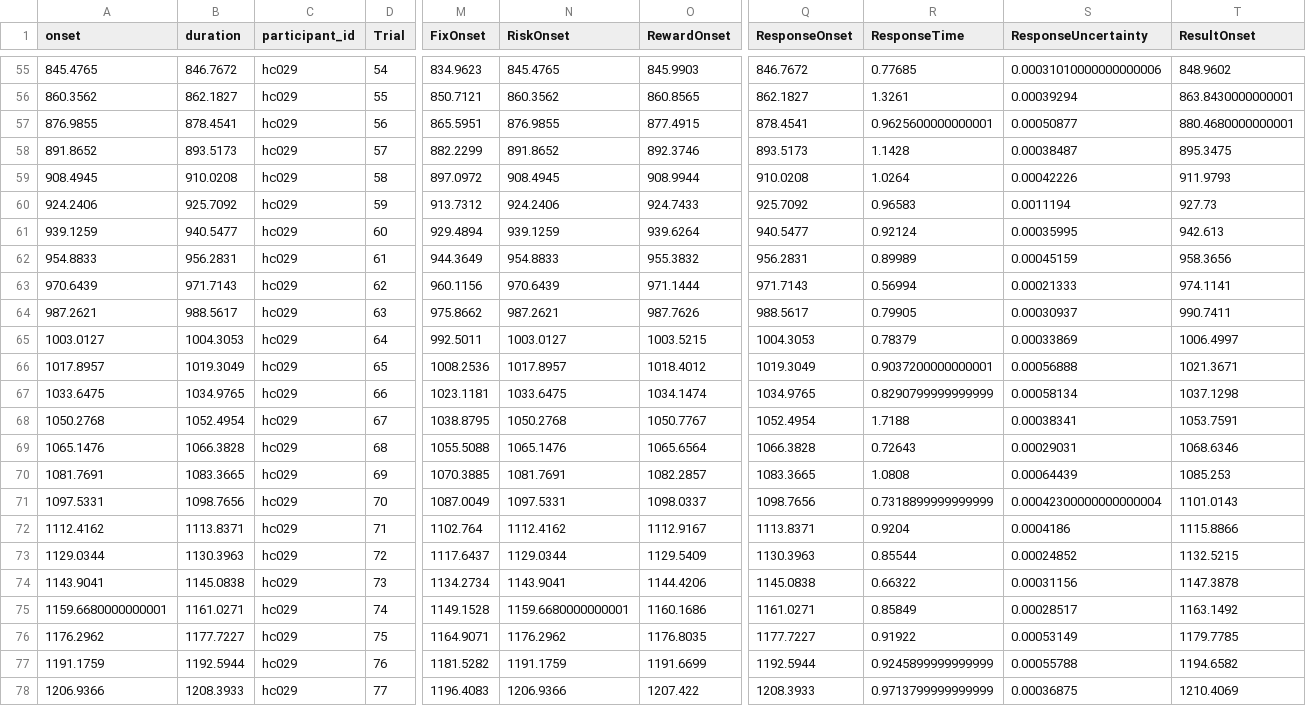
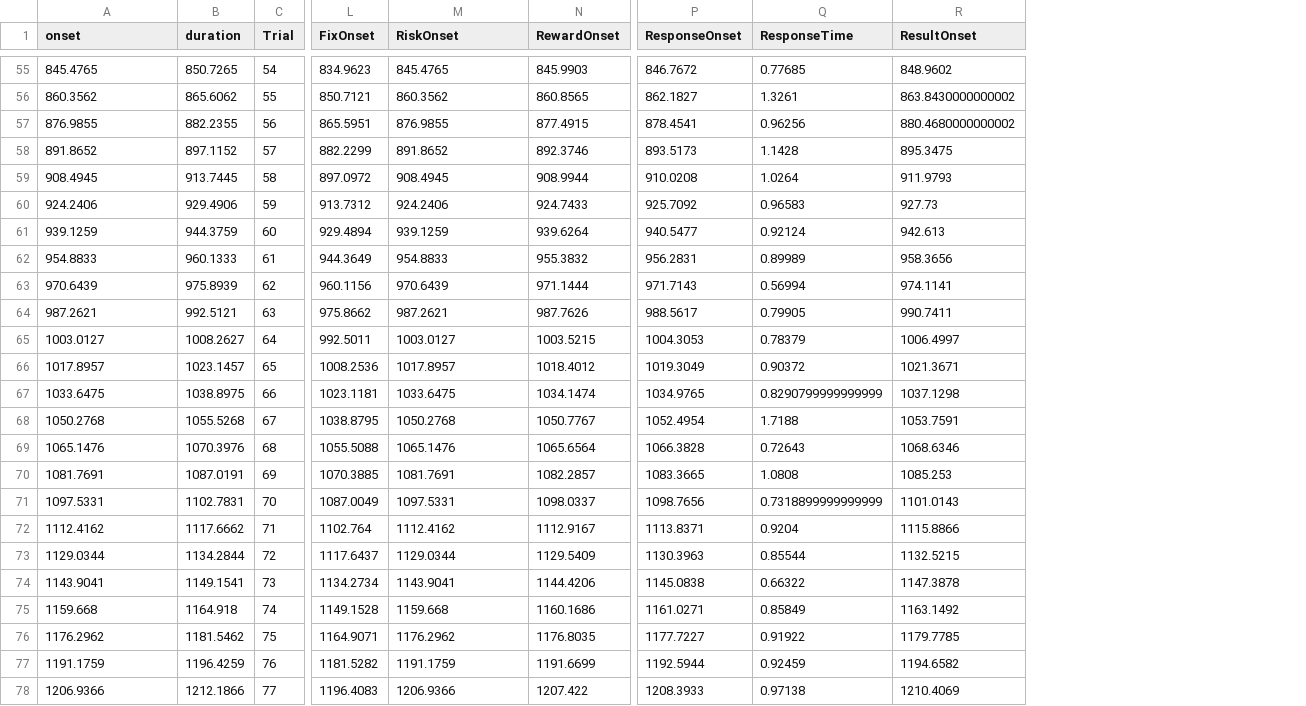
Before and after one commit to OpenNeuroDatasets-JSONLD/ds001814, a TSV file: sub-hc029/func/sub-hc029_task-ARC_events.tsv, drawn as a sheet; only a part is shown, gaps mark what is left out; removed rows and columns are numbered as before the commit, all else as after; the diff covers the shown part only; the diff names each change by its address in the sheet, - before the commit and + after, or states it on an @@ line.

```diff
--- a/sub-hc029/func/sub-hc029_task-ARC_events.tsv
+++ b/sub-hc029/func/sub-hc029_task-ARC_events.tsv
-column C (participant_id), rows 55-78: all hc029
-column S (ResponseUncertainty), rows 55-78: 0.00031010000000000006 | 0.00039294 | 0.00050877 | 0.00038487 | 0.00042226 | 0.0011194 | 0.00035995 | 0.00045159 | 0.00021333 | 0.00030937 | 0.00033869 | 0.00056888 | 0.00058134 | 0.00038341 | 0.00029031 | 0.00064439 | 0.00042300000000000004 | 0.0004186 | 0.00024852 | 0.00031156 | 0.00028517 | 0.00053149 | 0.00055788 | 0.00036875
-B55 (duration): 846.7672
+B55 (duration): 850.7265
-B56 (duration): 862.1827
+B56 (duration): 865.6062
-R56 (ResultOnset): 863.8430000000001
+R56 (ResultOnset): 863.8430000000002
-B57 (duration): 878.4541
+B57 (duration): 882.2355
-Q57 (ResponseTime): 0.9625600000000001
+Q57 (ResponseTime): 0.96256
-R57 (ResultOnset): 880.4680000000001
+R57 (ResultOnset): 880.4680000000002
-B58 (duration): 893.5173
+B58 (duration): 897.1152
-B59 (duration): 910.0208
+B59 (duration): 913.7445
-B60 (duration): 925.7092
+B60 (duration): 929.4906
-B61 (duration): 940.5477
+B61 (duration): 944.3759
-B62 (duration): 956.2831
+B62 (duration): 960.1333
-B63 (duration): 971.7143
+B63 (duration): 975.8939
-B64 (duration): 988.5617
+B64 (duration): 992.5121
-B65 (duration): 1004.3053
+B65 (duration): 1008.2627
-B66 (duration): 1019.3049
+B66 (duration): 1023.1457
-Q66 (ResponseTime): 0.9037200000000001
+Q66 (ResponseTime): 0.90372
-B67 (duration): 1034.9765
+B67 (duration): 1038.8975
-B68 (duration): 1052.4954
+B68 (duration): 1055.5268
-B69 (duration): 1066.3828
+B69 (duration): 1070.3976
-B70 (duration): 1083.3665
+B70 (duration): 1087.0191
-B71 (duration): 1098.7656
+B71 (duration): 1102.7831
-B72 (duration): 1113.8371
+B72 (duration): 1117.6662
-B73 (duration): 1130.3963
+B73 (duration): 1134.2844
-B74 (duration): 1145.0838
+B74 (duration): 1149.1541
-A75 (onset): 1159.6680000000001
+A75 (onset): 1159.668
-B75 (duration): 1161.0271
+B75 (duration): 1164.918
-M75 (RiskOnset): 1159.6680000000001
+M75 (RiskOnset): 1159.668
-B76 (duration): 1177.7227
+B76 (duration): 1181.5462
-B77 (duration): 1192.5944
+B77 (duration): 1196.4259
-Q77 (ResponseTime): 0.9245899999999999
+Q77 (ResponseTime): 0.92459
-B78 (duration): 1208.3933
+B78 (duration): 1212.1866
-Q78 (ResponseTime): 0.9713799999999999
+Q78 (ResponseTime): 0.97138
```
Also changed, not shown: 100 edited cells elsewhere in this file.
